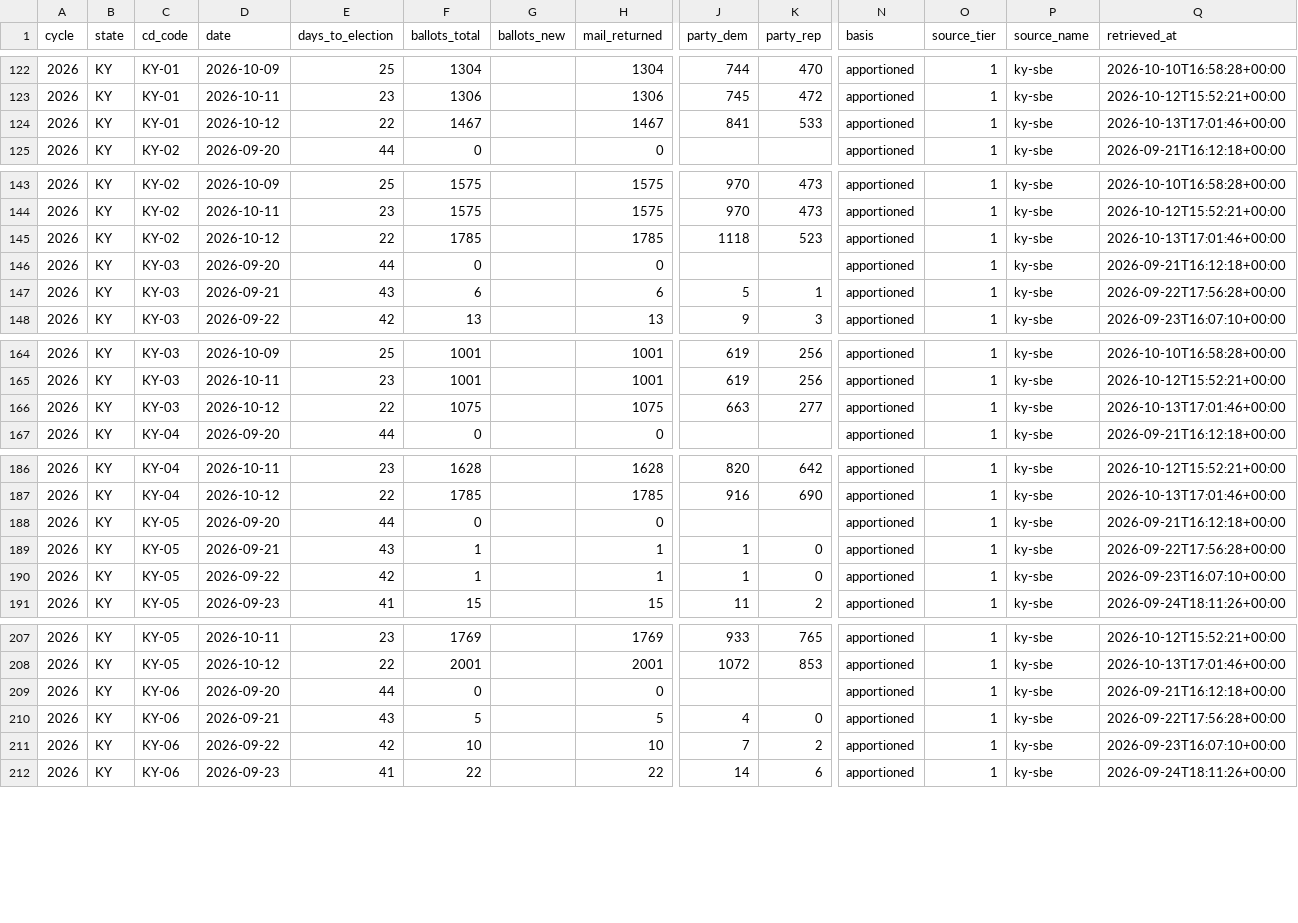
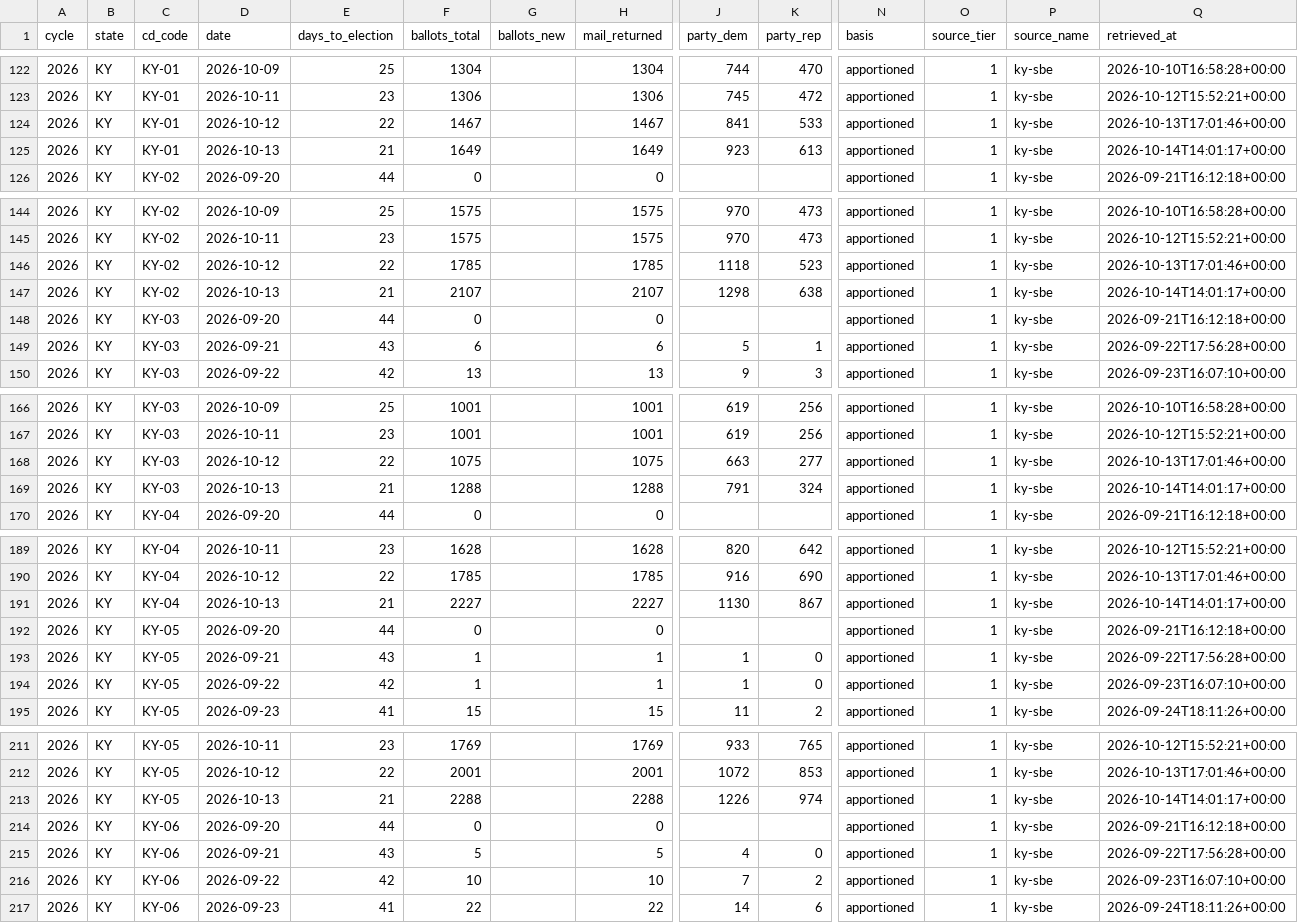
Before and after one commit to ElectIndex/26_early_vote, a CSV file: output/districts/ky.csv, drawn as a sheet; only a part is shown, gaps mark what is left out; rows hold the shown columns only; the diff covers the shown part only; the diff names each change by its address in the sheet, - before the commit and + after, or states it on an @@ line.

```diff
--- a/output/districts/ky.csv
+++ b/output/districts/ky.csv
+row 125: 2026 | KY | KY-01 | 2026-10-13 | 21 | 1649 |  | 1649 | 923 | 613 | apportioned | 1 | ky-sbe | 2026-10-14T14:01:17+00:00
+row 147: 2026 | KY | KY-02 | 2026-10-13 | 21 | 2107 |  | 2107 | 1298 | 638 | apportioned | 1 | ky-sbe | 2026-10-14T14:01:17+00:00
+row 169: 2026 | KY | KY-03 | 2026-10-13 | 21 | 1288 |  | 1288 | 791 | 324 | apportioned | 1 | ky-sbe | 2026-10-14T14:01:17+00:00
+row 191: 2026 | KY | KY-04 | 2026-10-13 | 21 | 2227 |  | 2227 | 1130 | 867 | apportioned | 1 | ky-sbe | 2026-10-14T14:01:17+00:00
+row 213: 2026 | KY | KY-05 | 2026-10-13 | 21 | 2288 |  | 2288 | 1226 | 974 | apportioned | 1 | ky-sbe | 2026-10-14T14:01:17+00:00
```
Also changed, not shown: 1 added row elsewhere in this file, output/counterfactual.csv, output/counties/nj.csv, 22 other files.
